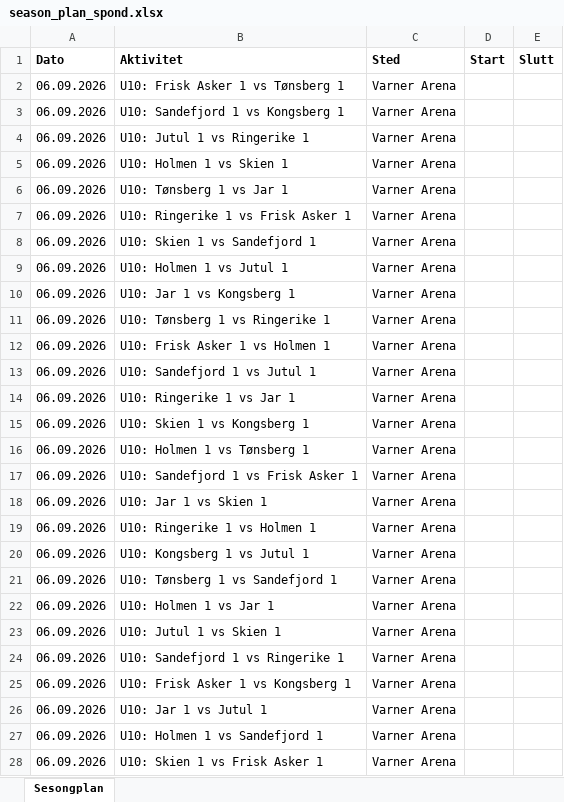
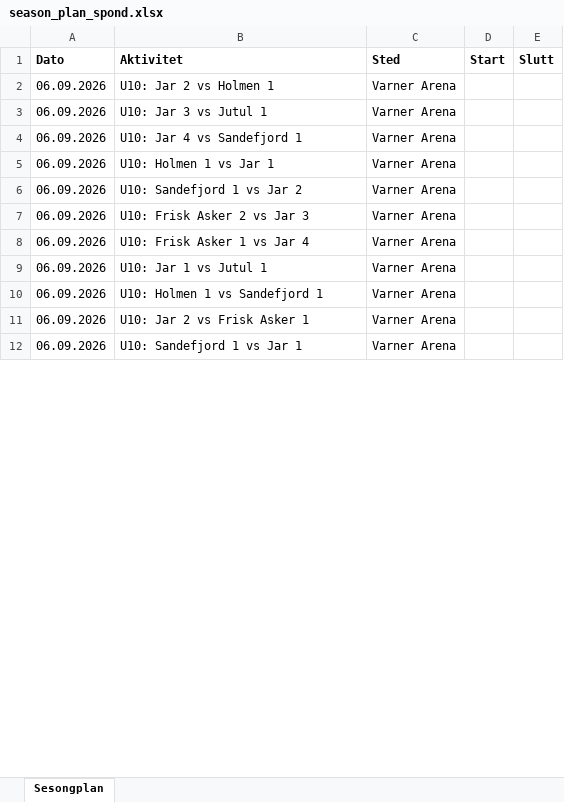
Before and after one commit to niclas-lindgren/hockey, an Excel workbook: export/season_plan_spond.xlsx, sheet Sesongplan, drawn as a sheet; only a part is shown; the shorter side is filled out with more unchanged rows; values as stored, in another font and other column widths than the file's, no borders; removed rows and columns are numbered as before the commit, all else as after; the diff covers the shown part only; the diff names each change by its address in the sheet, - before the commit and + after, or states it on an @@ line.

```diff
--- a/export/season_plan_spond.xlsx (sheet Sesongplan)
+++ b/export/season_plan_spond.xlsx (sheet Sesongplan)
-row 2: 06.09.2026 | U10: Frisk Asker 1 vs Tønsberg 1 | Varner Arena
-row 3: 06.09.2026 | U10: Sandefjord 1 vs Kongsberg 1 | Varner Arena
-row 4: 06.09.2026 | U10: Jutul 1 vs Ringerike 1 | Varner Arena
-row 5: 06.09.2026 | U10: Holmen 1 vs Skien 1 | Varner Arena
-row 6: 06.09.2026 | U10: Tønsberg 1 vs Jar 1 | Varner Arena
-row 7: 06.09.2026 | U10: Ringerike 1 vs Frisk Asker 1 | Varner Arena
-row 8: 06.09.2026 | U10: Skien 1 vs Sandefjord 1 | Varner Arena
-B2 (Aktivitet): U10: Holmen 1 vs Jutul 1
+B2 (Aktivitet): U10: Jar 2 vs Holmen 1
-row 10: 06.09.2026 | U10: Jar 1 vs Kongsberg 1 | Varner Arena
-row 11: 06.09.2026 | U10: Tønsberg 1 vs Ringerike 1 | Varner Arena
@@ row 12 moved to row 14: 06.09.2026 @@
-B3 (Aktivitet): U10: Sandefjord 1 vs Jutul 1
+B3 (Aktivitet): U10: Jar 3 vs Jutul 1
-row 14: 06.09.2026 | U10: Ringerike 1 vs Jar 1 | Varner Arena
-row 15: 06.09.2026 | U10: Skien 1 vs Kongsberg 1 | Varner Arena
-row 16: 06.09.2026 | U10: Holmen 1 vs Tønsberg 1 | Varner Arena
@@ row 17 moved to row 16: 06.09.2026 @@
-row 18: 06.09.2026 | U10: Jar 1 vs Skien 1 | Varner Arena
-row 19: 06.09.2026 | U10: Ringerike 1 vs Holmen 1 | Varner Arena
-row 20: 06.09.2026 | U10: Kongsberg 1 vs Jutul 1 | Varner Arena
-B4 (Aktivitet): U10: Tønsberg 1 vs Sandefjord 1
+B4 (Aktivitet): U10: Jar 4 vs Sandefjord 1
-B6 (Aktivitet): U10: Jutul 1 vs Skien 1
+B6 (Aktivitet): U10: Sandefjord 1 vs Jar 2
-B7 (Aktivitet): U10: Sandefjord 1 vs Ringerike 1
+B7 (Aktivitet): U10: Frisk Asker 2 vs Jar 3
-B8 (Aktivitet): U10: Frisk Asker 1 vs Kongsberg 1
+B8 (Aktivitet): U10: Frisk Asker 1 vs Jar 4
-B11 (Aktivitet): U10: Skien 1 vs Frisk Asker 1
+B11 (Aktivitet): U10: Jar 2 vs Frisk Asker 1
```
Also changed, not shown: 113 added rows, 160 removed rows, 20 moved rows and 170 edited cells elsewhere in this sheet, export/season_plan.xlsx, 11 other files.
